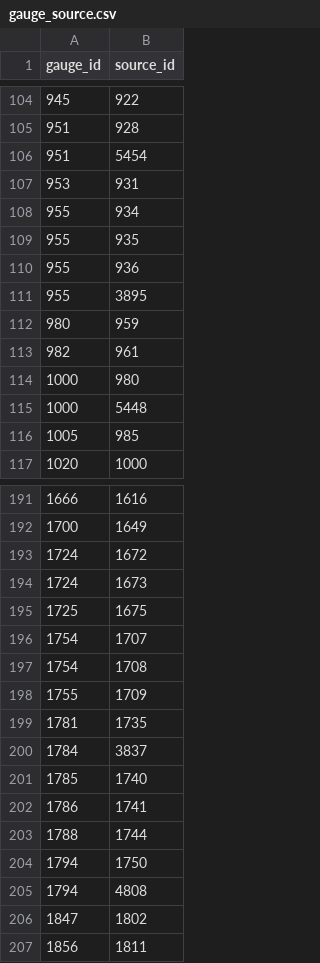
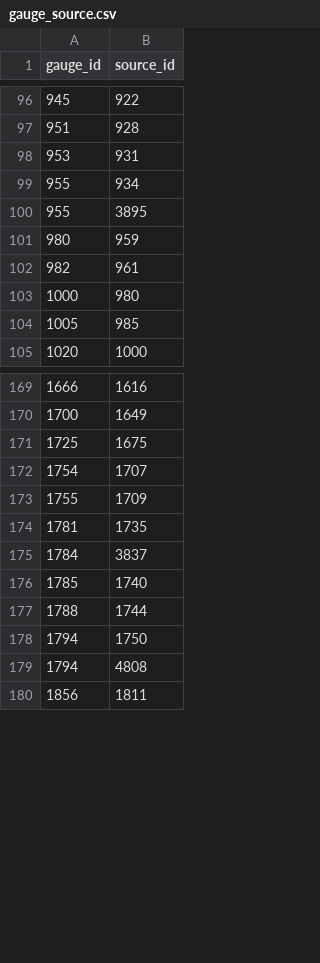
Before and after one commit to mousebrains/kayak_python, a CSV file: data/db/gauge_source.csv, drawn as a sheet; only a part is shown, gaps mark what is left out; the diff covers the shown part only; the diff names each change by its address in the sheet, - before the commit and + after, or states it on an @@ line.

```diff
--- a/data/db/gauge_source.csv
+++ b/data/db/gauge_source.csv
-row 106: 951 | 5454
-row 109: 955 | 935
-row 110: 955 | 936
-row 115: 1000 | 5448
-row 193: 1724 | 1672
-row 194: 1724 | 1673
-row 197: 1754 | 1708
-row 202: 1786 | 1741
-row 206: 1847 | 1802
```
Also changed, not shown: 20 removed rows elsewhere in this file, data/db/source.csv, 2 other files.
